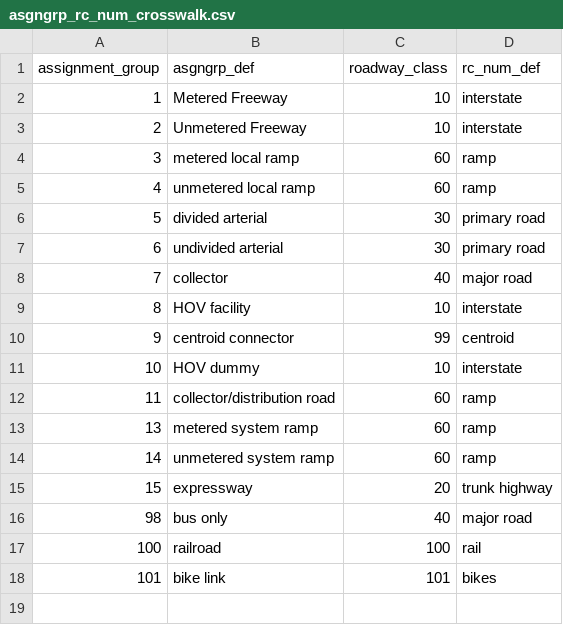
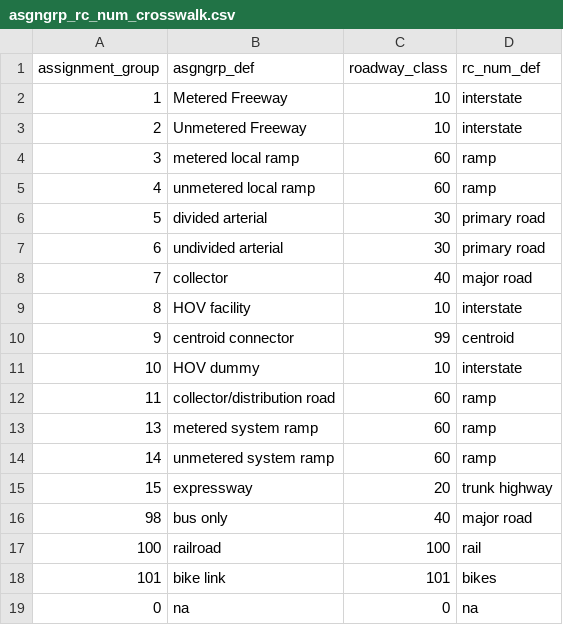
Before and after one commit to wsp-sag/Lasso, a CSV file: metcouncil_data/asgngrp_rc_num_crosswalk.csv, drawn as a sheet; the diff names each change by its address in the sheet, - before the commit and + after, or states it on an @@ line.

```diff
--- a/metcouncil_data/asgngrp_rc_num_crosswalk.csv
+++ b/metcouncil_data/asgngrp_rc_num_crosswalk.csv
+row 19: 0 | na | 0 | na
```
Also changed, not shown: examples/settings/net_to_dbf.csv, 3 other files.
